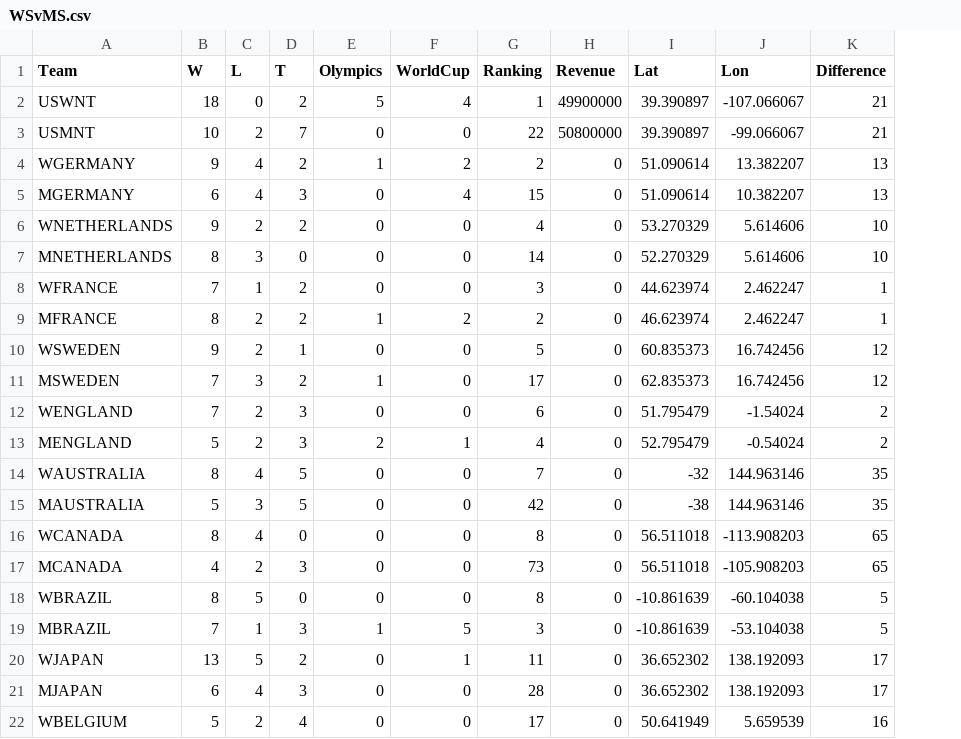
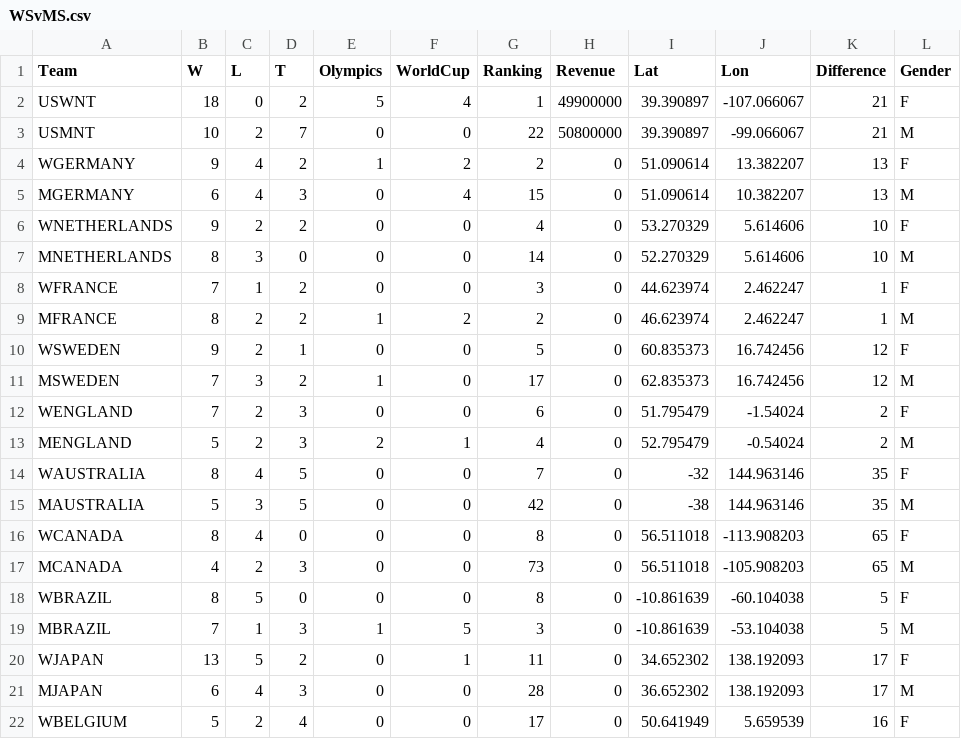
Before and after one commit to eanelson99/myCAUSE, a CSV file: WSvMS.csv, drawn as a sheet; only a part is shown; the diff names each change by its address in the sheet, - before the commit and + after, or states it on an @@ line.

```diff
--- a/WSvMS.csv
+++ b/WSvMS.csv
+column L (Gender), rows 2-22: F | M | F | M | F | M | F | M | F | M | F | M | F | M | F | M | F | M | F | M | F
-I20 (Lat): 36.652302
+I20 (Lat): 34.652302
```
Also changed, not shown: 3 other files.
